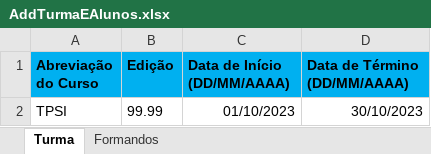
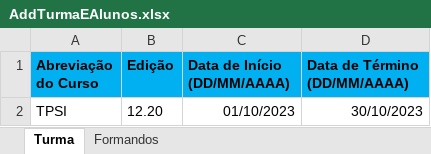
Before and after one commit to Trinds/monol-test, an Excel workbook: SkillEval/public/templates/AddTurmaEAlunos.xlsx, sheet Turma, drawn as a sheet; values as stored, in another font and other column widths than the file's, no borders; the diff names each change by its address in the sheet, - before the commit and + after, or states it on an @@ line.

```diff
--- a/SkillEval/public/templates/AddTurmaEAlunos.xlsx (sheet Turma)
+++ b/SkillEval/public/templates/AddTurmaEAlunos.xlsx (sheet Turma)
-B2 (Edição): 99.99
+B2 (Edição): 12.20
```
Also changed, not shown: sheet Formandos, SkillEval/public/templates/AdicionarAlunos.xlsx.
